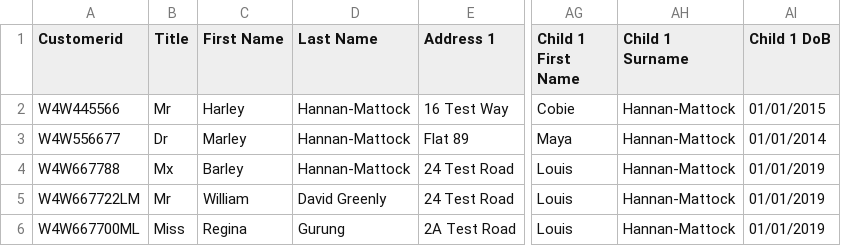
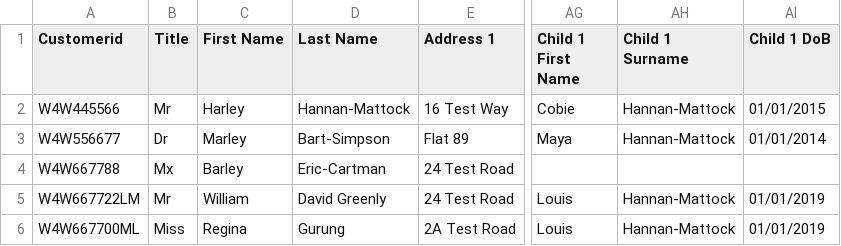
Before and after one commit to GinaGrg1/all_that_dbt, a CSV file: ExportWT-family-membership-dummy-new-rows.csv, drawn as a sheet; only a part is shown, gaps mark what is left out; the diff names each change by its address in the sheet, - before the commit and + after, or states it on an @@ line.

Commit message:
Update ExportWT-family-membership-dummy-new-rows.csv

```diff
--- a/ExportWT-family-membership-dummy-new-rows.csv
+++ b/ExportWT-family-membership-dummy-new-rows.csv
-D3 (Last Name): Hannan-Mattock
+D3 (Last Name): Bart-Simpson
-D4 (Last Name): Hannan-Mattock
+D4 (Last Name): Eric-Cartman
-AG4 (Child 1 First Name): Louis
+AG4 (Child 1 First Name): (empty)
-AH4 (Child 1 Surname): Hannan-Mattock
+AH4 (Child 1 Surname): (empty)
-AI4 (Child 1 DoB): 01/01/2019
+AI4 (Child 1 DoB): (empty)
```
